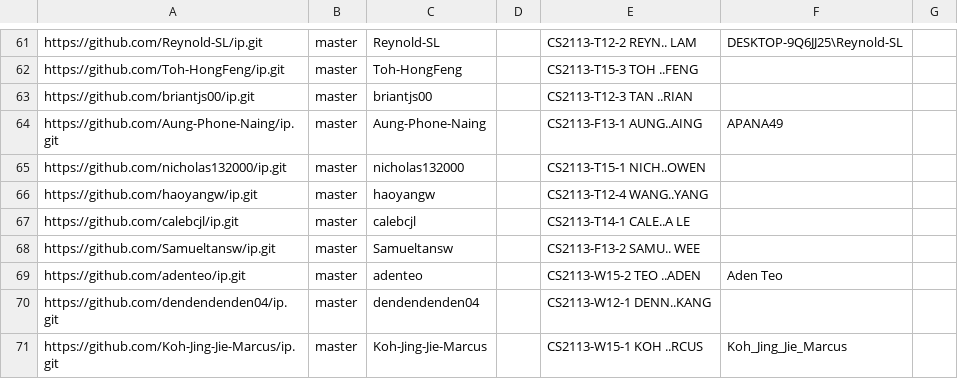
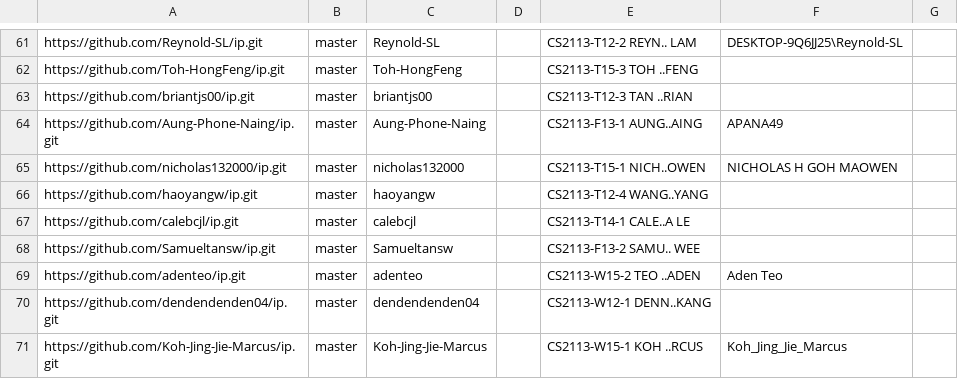
Before and after one commit to nus-cs2113-AY2223S2/ip-dashboard, a CSV file: configs/author-config.csv, drawn as a sheet; only a part is shown, gaps mark what is left out.

Commit message:
Update configs

```diff
--- a/configs/author-config.csv
+++ b/configs/author-config.csv
@@ -64,3 +64,3 @@ https://github.com/briantjs00/ip.git,master,briantjs00,,CS2113-T12-3 TAN ..RIAN,
 https://github.com/Aung-Phone-Naing/ip.git,master,Aung-Phone-Naing,,CS2113-F13-1 AUNG..AING,APANA49,
-https://github.com/nicholas132000/ip.git,master,nicholas132000,,CS2113-T15-1 NICH..OWEN,,
+https://github.com/nicholas132000/ip.git,master,nicholas132000,,CS2113-T15-1 NICH..OWEN,NICHOLAS H GOH MAOWEN,
 https://github.com/haoyangw/ip.git,master,haoyangw,,CS2113-T12-4 WANG..YANG,,
```
